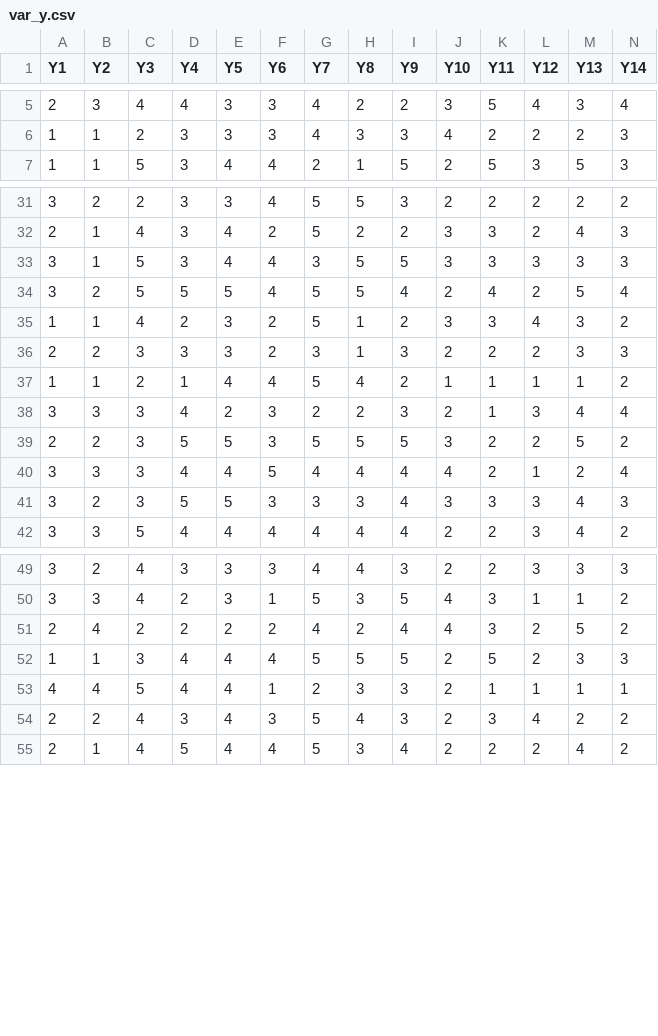
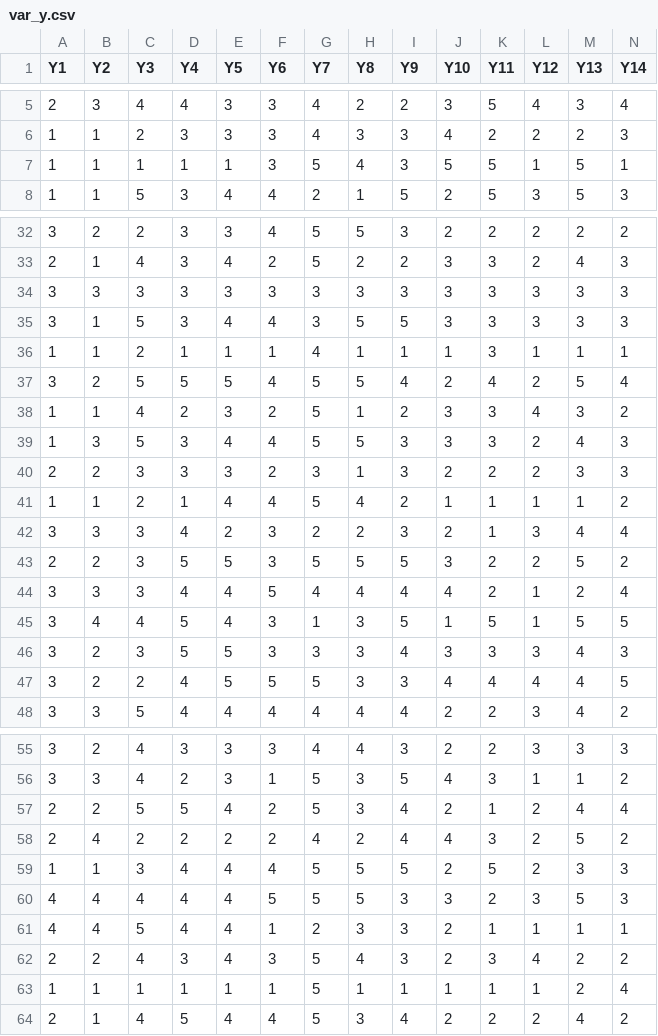
Before and after one commit to williamuntung/Pengaruh-Efikasi-Diri-Terhadap-Tingkat-Stress-Periode-UTS-Data-Science-B28, a CSV file: var_y.csv, drawn as a sheet; only a part is shown, gaps mark what is left out; rows hold the shown columns only; the diff covers the shown part only; the diff names each change by its address in the sheet, - before the commit and + after, or states it on an @@ line.

```diff
--- a/var_y.csv
+++ b/var_y.csv
+row 7: 1 | 1 | 1 | 1 | 1 | 3 | 5 | 4 | 3 | 5 | 5 | 1 | 5 | 1
+row 34: 3 | 3 | 3 | 3 | 3 | 3 | 3 | 3 | 3 | 3 | 3 | 3 | 3 | 3
+row 36: 1 | 1 | 2 | 1 | 1 | 1 | 4 | 1 | 1 | 1 | 3 | 1 | 1 | 1
+row 39: 1 | 3 | 5 | 3 | 4 | 4 | 5 | 5 | 3 | 3 | 3 | 2 | 4 | 3
+row 45: 3 | 4 | 4 | 5 | 4 | 3 | 1 | 3 | 5 | 1 | 5 | 1 | 5 | 5
+row 47: 3 | 2 | 2 | 4 | 5 | 5 | 5 | 3 | 3 | 4 | 4 | 4 | 4 | 5
+row 57: 2 | 2 | 5 | 5 | 4 | 2 | 5 | 3 | 4 | 2 | 1 | 2 | 4 | 4
+row 60: 4 | 4 | 4 | 4 | 4 | 5 | 5 | 5 | 3 | 3 | 2 | 3 | 5 | 3
+row 63: 1 | 1 | 1 | 1 | 1 | 1 | 5 | 1 | 1 | 1 | 1 | 1 | 2 | 4
```
Also changed, not shown: 1 added row elsewhere in this file, df.csv, 2 other files.
